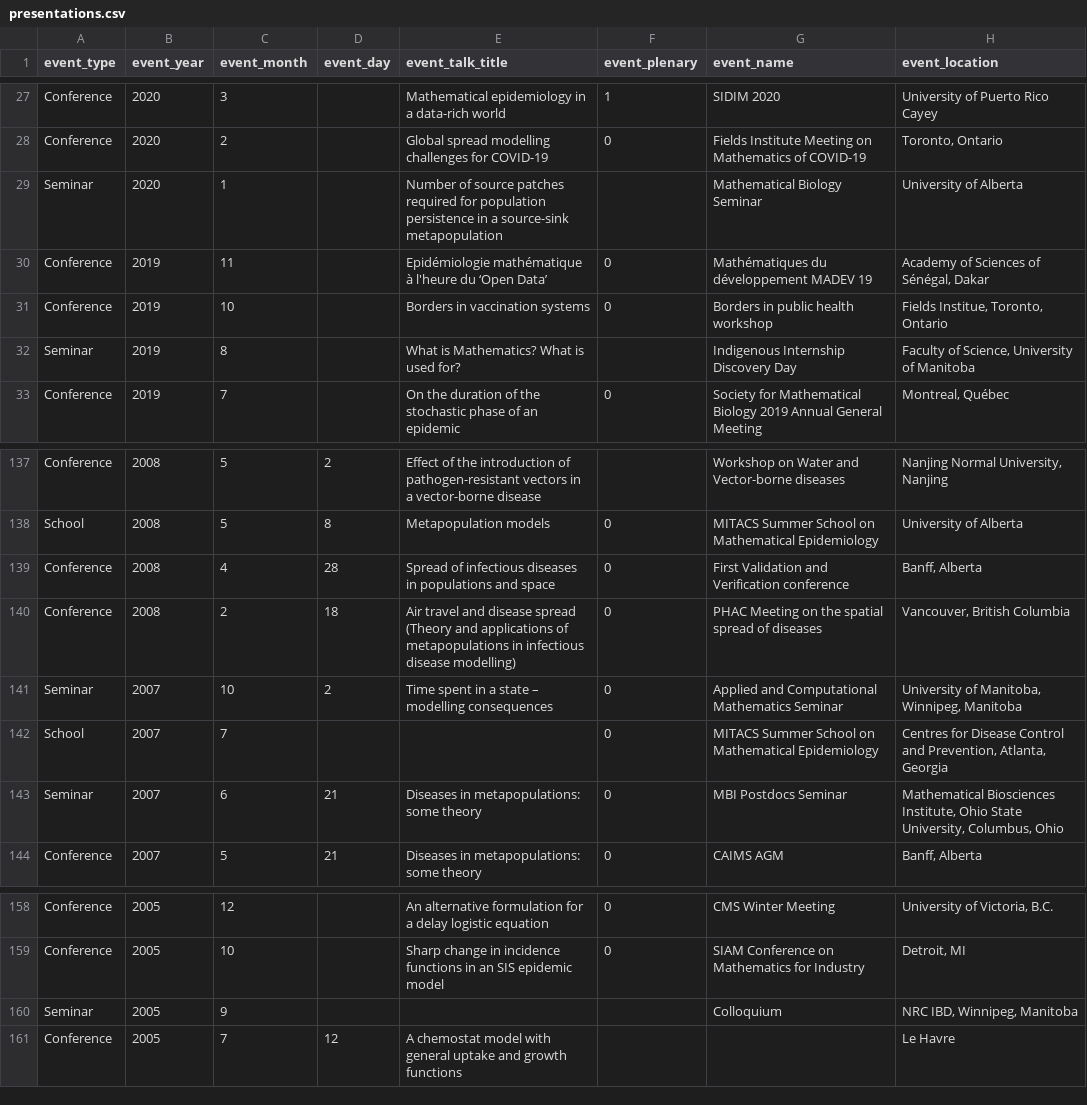
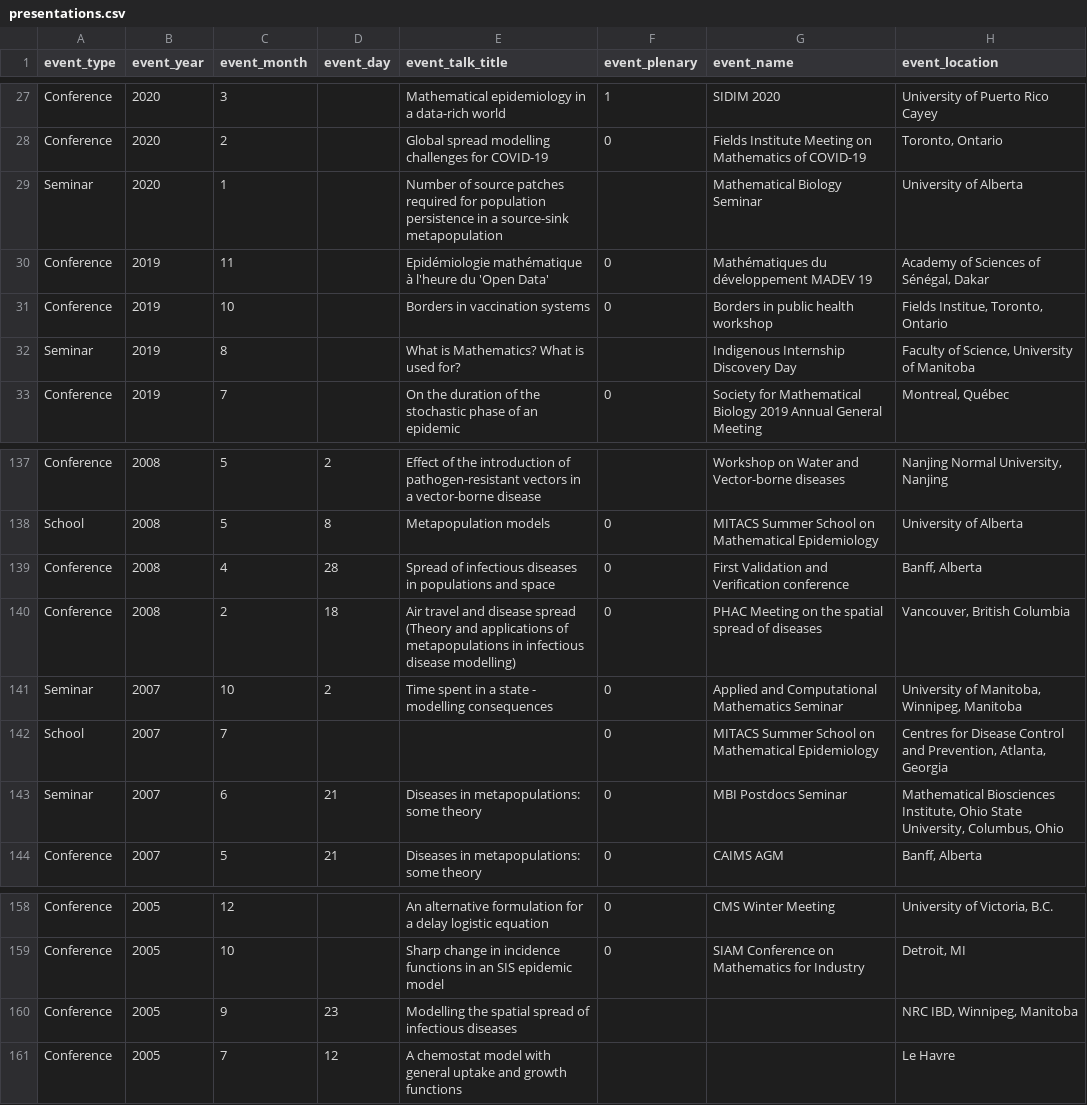
Before and after one commit to julien-arino/test-site, a CSV file: _data/presentations.csv, drawn as a sheet; only a part is shown, gaps mark what is left out; the diff names each change by its address in the sheet, - before the commit and + after, or states it on an @@ line.

Commit message:
Update

```diff
--- a/_data/presentations.csv
+++ b/_data/presentations.csv
-E30 (event_talk_title): …l'heure du ‘Open Data’
+E30 (event_talk_title): …l'heure du 'Open Data'
-E141 (event_talk_title): …a state – modelling consequences
+E141 (event_talk_title): …a state - modelling consequences
-A160 (event_type): Seminar
+A160 (event_type): Conference
-D160 (event_day): (empty)
+D160 (event_day): 23
-E160 (event_talk_title): (empty)
+E160 (event_talk_title): Modelling the spatial spread of infectious diseases
-G160 (event_name): Colloquium
+G160 (event_name): (empty)
```
